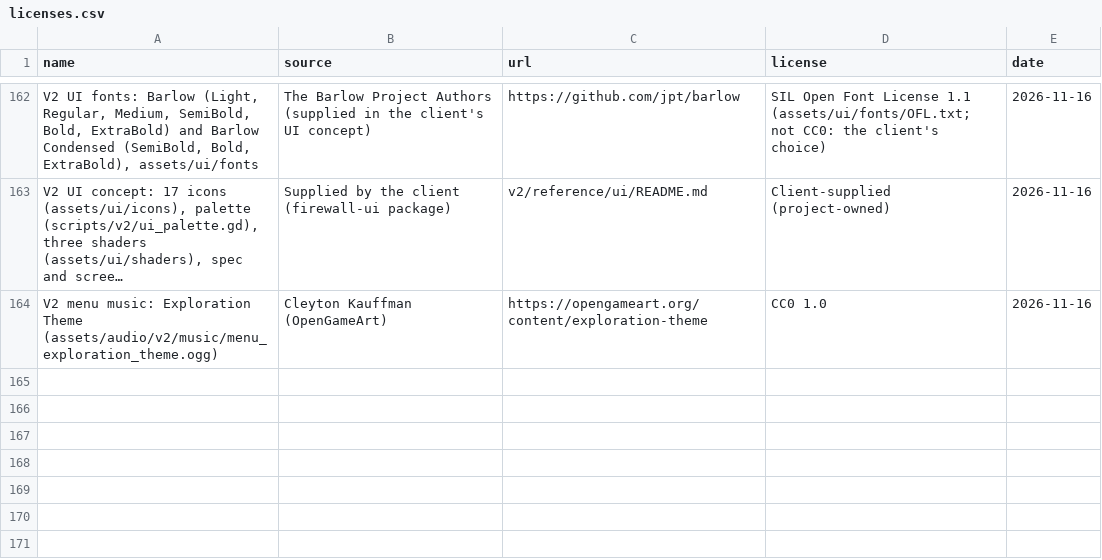
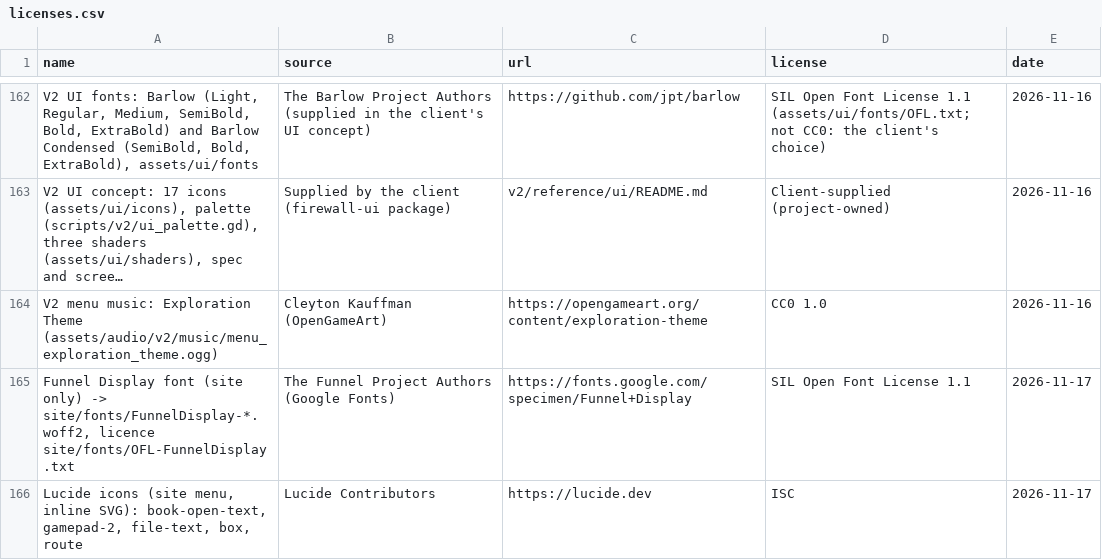
Before and after one commit to willsertorio/godot-blender, a CSV file: licenses.csv, drawn as a sheet; only a part is shown, gaps mark what is left out; long unchanged cells end in …; the diff names each change by its address in the sheet, - before the commit and + after, or states it on an @@ line.

```diff
--- a/licenses.csv
+++ b/licenses.csv
+row 165: Funnel Display font (site only) -> site/fonts/FunnelDisplay-*.woff2, licence site/fonts/OFL-FunnelDisplay.txt | The Funnel Project Authors (Google Fonts) | https://fonts.google.com/specimen/Funnel+Display | SIL Open Font License 1.1 | 2026-11-17
+row 166: Lucide icons (site menu, inline SVG): book-open-text, gamepad-2, file-text, box, route | Lucide Contributors | https://lucide.dev | ISC | 2026-11-17
```
Also changed, not shown: 11 other files.
